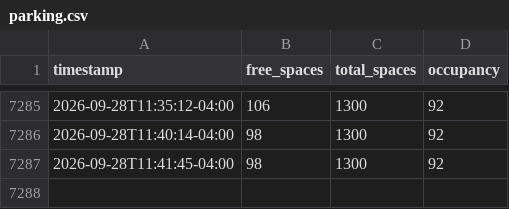
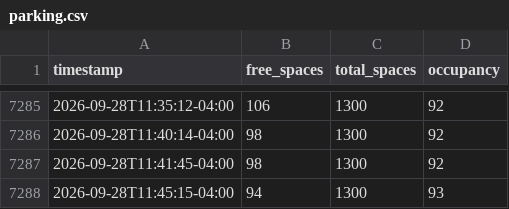
Before and after one commit to dngnyoo/tdeck-parking-data, a CSV file: data/parking.csv, drawn as a sheet; only a part is shown, gaps mark what is left out.

```diff
--- a/data/parking.csv
+++ b/data/parking.csv
@@ -7287 +7287,2 @@ timestamp,free_spaces,total_spaces,occupancy
 2026-09-28T11:41:45-04:00,98,1300,92
+2026-09-28T11:45:15-04:00,94,1300,93
```
